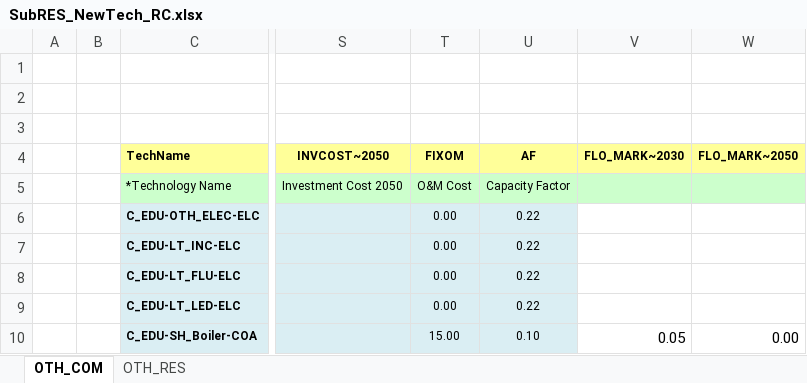
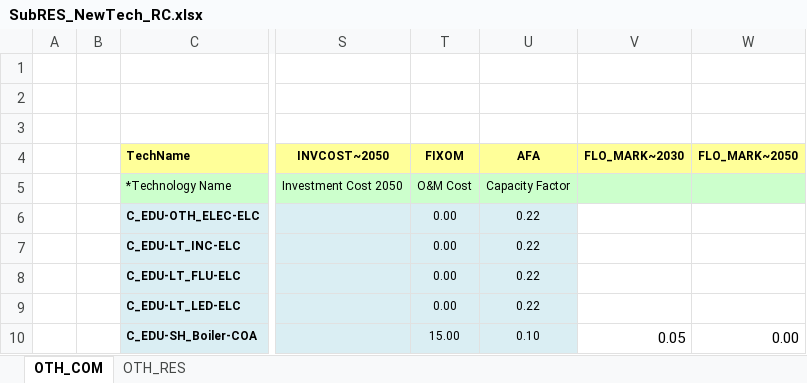
Before and after one commit to EECA-NZ/TIMES-NZ-Model-Files, an Excel workbook: TIMES-NZ/SubRES_TMPL/SubRES_NewTech_RC.xlsx, sheet OTH_COM, drawn as a sheet; only a part is shown, gaps mark what is left out; values as stored, in another font and other column widths than the file's, no borders; the diff names each change by its address in the sheet, - before the commit and + after, or states it on an @@ line.

```diff
--- a/TIMES-NZ/SubRES_TMPL/SubRES_NewTech_RC.xlsx (sheet OTH_COM)
+++ b/TIMES-NZ/SubRES_TMPL/SubRES_NewTech_RC.xlsx (sheet OTH_COM)
-U4: AF
+U4: AFA
```
Also changed, not shown: sheet OTH_RES, TIMES-NZ/SubRES_TMPL/SubRES_NewTechs_Industry.xlsx, TIMES-NZ/SuppXLS/Scen_ETL-RSD-HP.xlsx.
